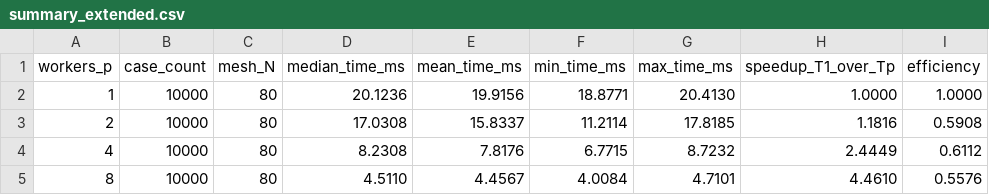
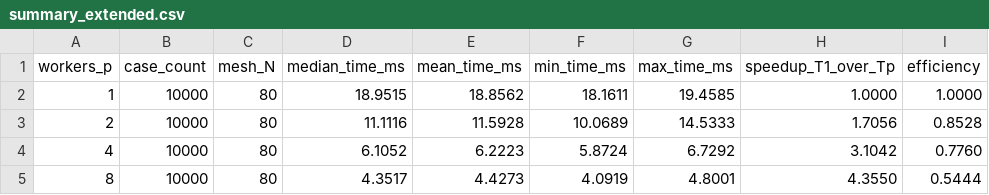
Before and after one commit to kulharshit21/unified-engineering-workbench, a CSV file: results/performance/summary_extended.csv, drawn as a sheet.

```diff
--- a/results/performance/summary_extended.csv
+++ b/results/performance/summary_extended.csv
@@ -1,5 +1,5 @@
 workers_p,case_count,mesh_N,median_time_ms,mean_time_ms,min_time_ms,max_time_ms,speedup_T1_over_Tp,efficiency
-1,10000,80,20.1236,19.9156,18.8771,20.4130,1.0000,1.0000
-2,10000,80,17.0308,15.8337,11.2114,17.8185,1.1816,0.5908
-4,10000,80,8.2308,7.8176,6.7715,8.7232,2.4449,0.6112
-8,10000,80,4.5110,4.4567,4.0084,4.7101,4.4610,0.5576
+1,10000,80,18.9515,18.8562,18.1611,19.4585,1.0000,1.0000
+2,10000,80,11.1116,11.5928,10.0689,14.5333,1.7056,0.8528
+4,10000,80,6.1052,6.2223,5.8724,6.7292,3.1042,0.7760
+8,10000,80,4.3517,4.4273,4.0919,4.8001,4.3550,0.5444
```
Also changed, not shown: results/performance/raw_timings.csv, results/performance/raw_timings_extended.csv, 35 other files.
